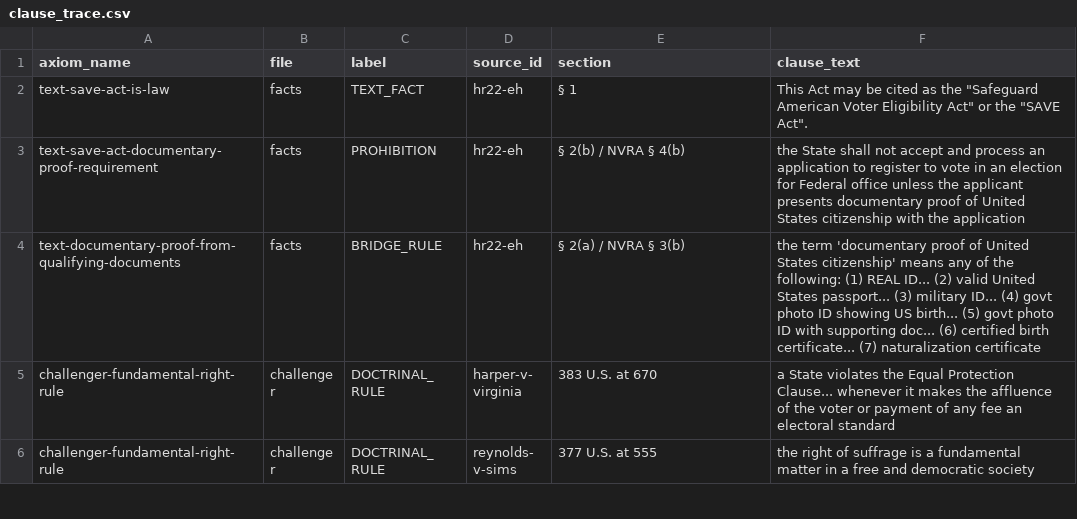
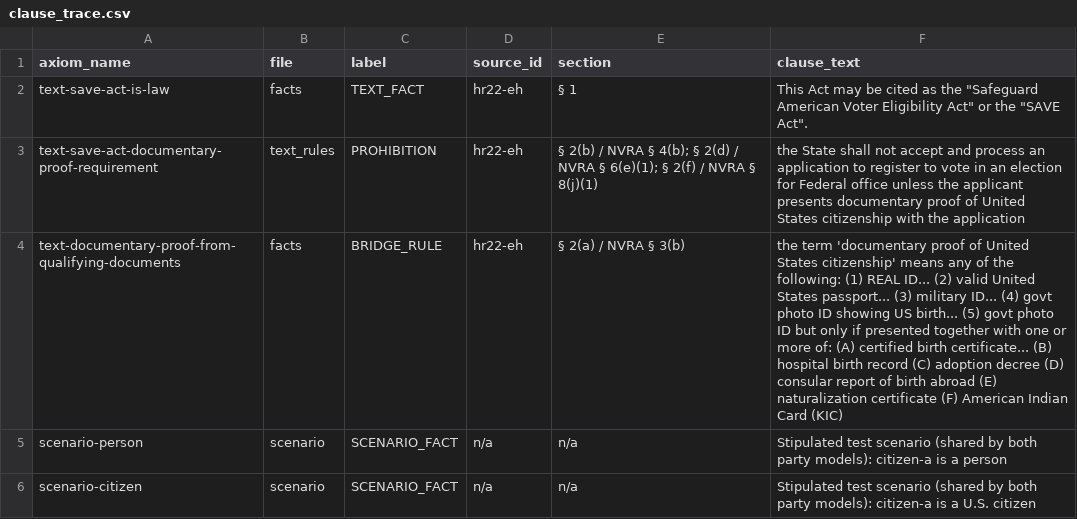
Before and after one commit to f-pound/federal_save_act, a CSV file: sources/clause_trace.csv, drawn as a sheet; only a part is shown; the shorter side is filled out with more unchanged rows; the diff covers the shown part only.

```diff
--- a/sources/clause_trace.csv
+++ b/sources/clause_trace.csv
@@ -2,3 +2,5 @@ axiom_name,file,label,source_id,section,clause_text
 text-save-act-is-law,facts,TEXT_FACT,hr22-eh,§ 1,"This Act may be cited as the ""Safeguard American Voter Eligibility Act"" or the ""SAVE Act""."
-text-save-act-documentary-proof-requirement,facts,PROHIBITION,hr22-eh,§ 2(b) / NVRA § 4(b),"the State shall not accept and process an application to register to vote in an election for Federal office unless the applicant presents documentary proof of United States citizenship with the application"
-text-documentary-proof-from-qualifying-documents,facts,BRIDGE_RULE,hr22-eh,§ 2(a) / NVRA § 3(b),"the term 'documentary proof of United States citizenship' means any of the following: (1) REAL ID... (2) valid United States passport... (3) military ID... (4) govt photo ID showing US birth... (5) govt photo ID with supporting doc... (6) certified birth certificate... (7) naturalization certificate"
+text-save-act-documentary-proof-requirement,text_rules,PROHIBITION,hr22-eh,§ 2(b) / NVRA § 4(b); § 2(d) / NVRA § 6(e)(1); § 2(f) / NVRA § 8(j)(1),the State shall not accept and process an application to register to vote in an election for Federal office unless the applicant presents documentary proof of United States citizenship with the application
+text-documentary-proof-from-qualifying-documents,facts,BRIDGE_RULE,hr22-eh,§ 2(a) / NVRA § 3(b),the term 'documentary proof of United States citizenship' means any of the following: (1) REAL ID... (2) valid United States passport... (3) military ID... (4) govt photo ID showing US birth... (5) govt photo ID but only if presented together with one or more of: (A) certified birth certificate... (B) hospital birth record (C) adoption decree (D) consular report of birth abroad (E) naturalization certificate (F) American Indian Card (KIC)
+scenario-person,scenario,SCENARIO_FACT,n/a,n/a,Stipulated test scenario (shared by both party models): citizen-a is a person
+scenario-citizen,scenario,SCENARIO_FACT,n/a,n/a,Stipulated test scenario (shared by both party models): citizen-a is a U.S. citizen
```
Also changed, not shown: 4 added rows and 12 removed rows elsewhere in this file, 49 other files.
